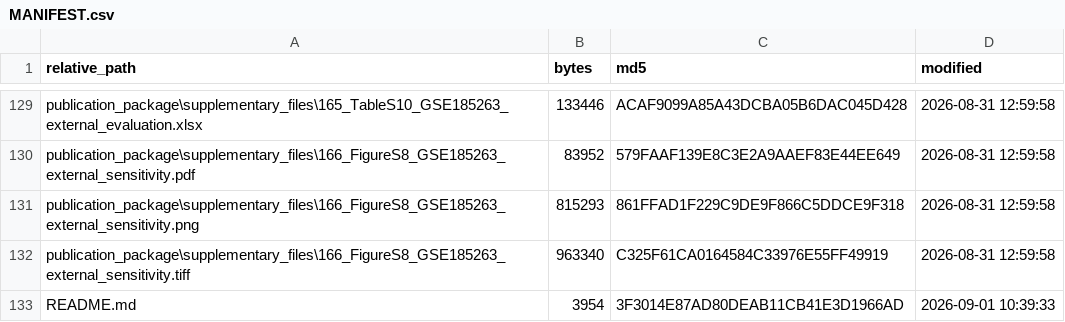
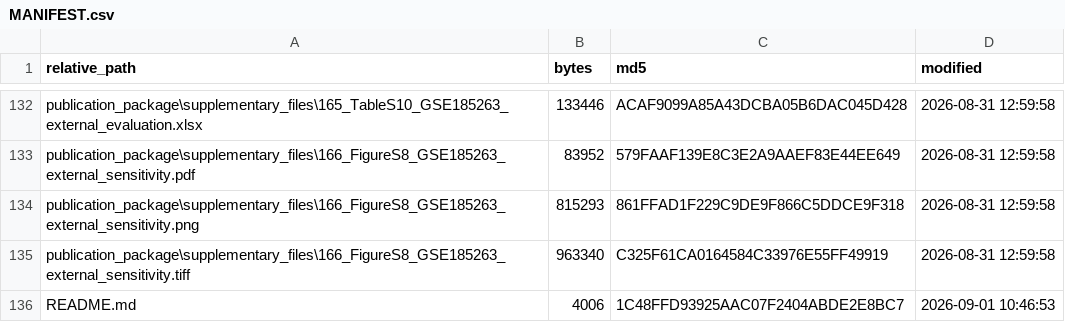
Before and after one commit to beloslav1976-svg/sepsis_blood_endotypes_biomarkers, a CSV file: MANIFEST.csv, drawn as a sheet; only a part is shown, gaps mark what is left out; the diff covers the shown part only.

```diff
--- a/MANIFEST.csv
+++ b/MANIFEST.csv
@@ -132,2 +135,2 @@
 "publication_package\supplementary_files\166_FigureS8_GSE185263_external_sensitivity.tiff","963340","C325F61CA0164584C33976E55FF49919","2026-08-31 12:59:58"
-"README.md","3954","3F3014E87AD80DEAB11CB41E3D1966AD","2026-09-01 10:39:33"
+"README.md","4006","1C48FFD93925AAC07F2404ABDE2E8BC7","2026-09-01 10:46:53"
```
Also changed, not shown: 3 added rows and 21 edited cells elsewhere in this file, 9 other files.
